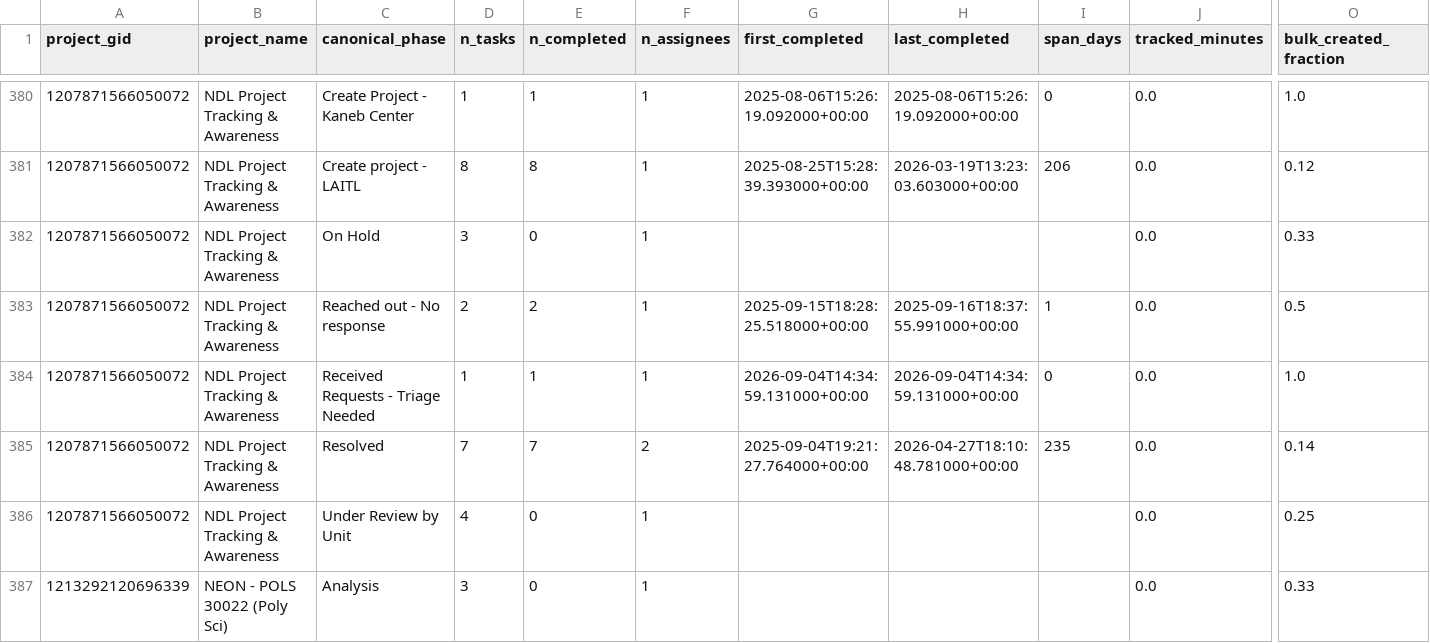
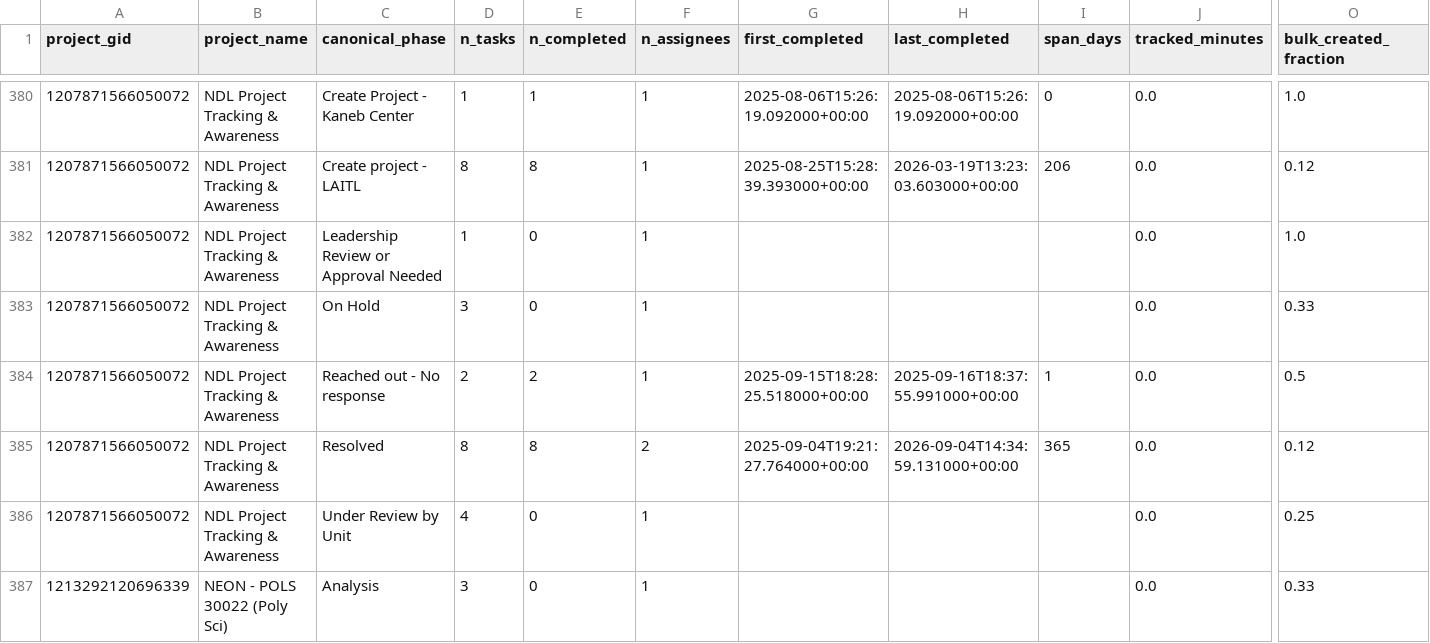
Before and after one commit to ND-Learning/FacultyOnboardingGuide, a CSV file: data_all/phase_summary.csv, drawn as a sheet; only a part is shown, gaps mark what is left out; removed rows and columns are numbered as before the commit, all else as after; rows hold the shown columns only; the diff names each change by its address in the sheet, - before the commit and + after, or states it on an @@ line.

```diff
--- a/data_all/phase_summary.csv
+++ b/data_all/phase_summary.csv
+row 382: 1207871566050072 | NDL Project Tracking & Awareness | Leadership Review or Approval Needed | 1 | 0 | 1 |  |  |  | 0.0 | 1.0
-row 384: 1207871566050072 | NDL Project Tracking & Awareness | Received Requests - Triage Needed | 1 | 1 | 1 | 2026-09-04T14:34:59.131000+00:00 | 2026-09-04T14:34:59.131000+00:00 | 0 | 0.0 | 1.0
-D385 (n_tasks): 7
+D385 (n_tasks): 8
-E385 (n_completed): 7
+E385 (n_completed): 8
-H385 (last_completed): 2026-04-27T18:10:48.781000+00:00
+H385 (last_completed): 2026-09-04T14:34:59.131000+00:00
-I385 (span_days): 235
+I385 (span_days): 365
-O385 (bulk_created_fraction): 0.14
+O385 (bulk_created_fraction): 0.12
```
Also changed, not shown: data_all/project_custom_fields.csv, data_all/projects.csv, 7 other files.
